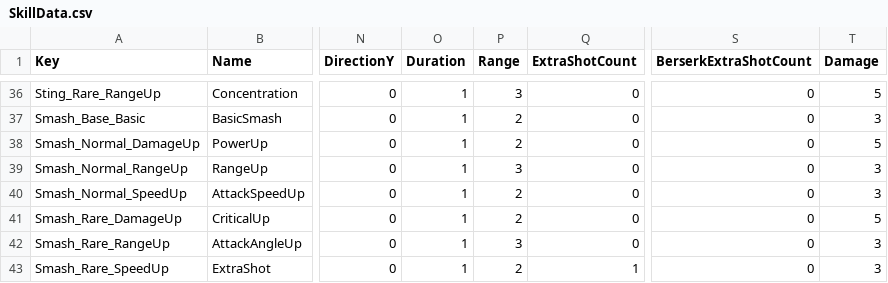
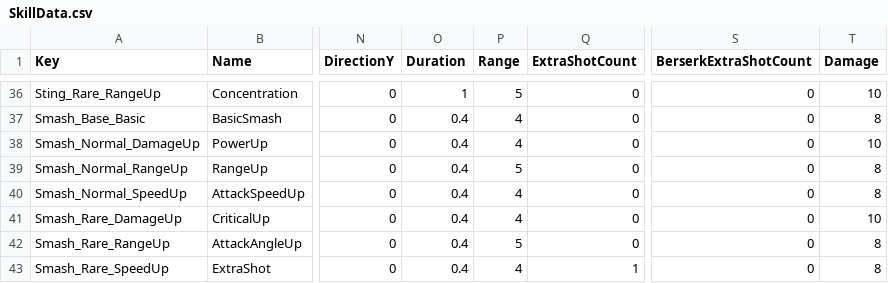
Before and after one commit to Lovescream/BornProject, a CSV file: BornProject/Assets/@Resources/Data/Excel/SkillData.csv, drawn as a sheet; only a part is shown, gaps mark what is left out; the diff covers the shown part only; the diff names each change by its address in the sheet, - before the commit and + after, or states it on an @@ line.

```diff
--- a/BornProject/Assets/@Resources/Data/Excel/SkillData.csv
+++ b/BornProject/Assets/@Resources/Data/Excel/SkillData.csv
-P36 (Range): 3
+P36 (Range): 5
-T36 (Damage): 5
+T36 (Damage): 10
-O37:O43 (Duration): 1
+O37:O43 (Duration): 0.4
-P37:P38 (Range): 2
+P37:P38 (Range): 4
-T37 (Damage): 3
+T37 (Damage): 8
-T38 (Damage): 5
+T38 (Damage): 10
-P39 (Range): 3
+P39 (Range): 5
-T39:T40 (Damage): 3
+T39:T40 (Damage): 8
-P40:P41 (Range): 2
+P40:P41 (Range): 4
-T41 (Damage): 5
+T41 (Damage): 10
-P42 (Range): 3
+P42 (Range): 5
-T42:T43 (Damage): 3
+T42:T43 (Damage): 8
-P43 (Range): 2
+P43 (Range): 4
```
Also changed, not shown: 54 edited cells elsewhere in this file, 10 other files.
